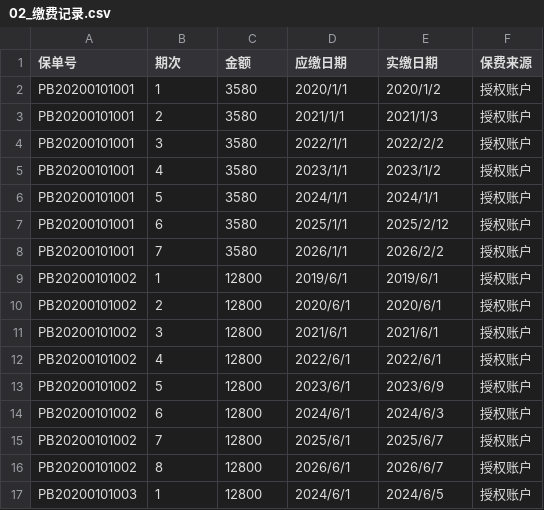
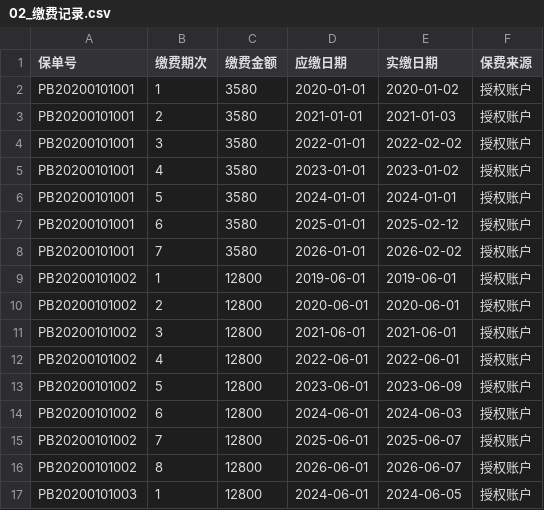
Before and after one commit to chengang-036/CodeBuddy, a CSV file: 0016-Refund/csv_export/02_缴费记录.csv, drawn as a sheet; only a part is shown; the diff covers the shown part only.

```diff
--- a/0016-Refund/csv_export/02_缴费记录.csv
+++ b/0016-Refund/csv_export/02_缴费记录.csv
@@ -1,17 +1,17 @@
-保单号,期次,金额,应缴日期,实缴日期,保费来源
-PB20200101001,1,3580,2020/1/1,2020/1/2,授权账户
-PB20200101001,2,3580,2021/1/1,2021/1/3,授权账户
-PB20200101001,3,3580,2022/1/1,2022/2/2,授权账户
-PB20200101001,4,3580,2023/1/1,2023/1/2,授权账户
-PB20200101001,5,3580,2024/1/1,2024/1/1,授权账户
-PB20200101001,6,3580,2025/1/1,2025/2/12,授权账户
-PB20200101001,7,3580,2026/1/1,2026/2/2,授权账户
-PB20200101002,1,12800,2019/6/1,2019/6/1,授权账户
-PB20200101002,2,12800,2020/6/1,2020/6/1,授权账户
-PB20200101002,3,12800,2021/6/1,2021/6/1,授权账户
-PB20200101002,4,12800,2022/6/1,2022/6/1,授权账户
-PB20200101002,5,12800,2023/6/1,2023/6/9,授权账户
-PB20200101002,6,12800,2024/6/1,2024/6/3,授权账户
-PB20200101002,7,12800,2025/6/1,2025/6/7,授权账户
-PB20200101002,8,12800,2026/6/1,2026/6/7,授权账户
-PB20200101003,1,12800,2024/6/1,2024/6/5,授权账户
+保单号,缴费期次,缴费金额,应缴日期,实缴日期,保费来源
+"PB20200101001","1","3580","2020-01-01","2020-01-02","授权账户"
+"PB20200101001","2","3580","2021-01-01","2021-01-03","授权账户"
+"PB20200101001","3","3580","2022-01-01","2022-02-02","授权账户"
+"PB20200101001","4","3580","2023-01-01","2023-01-02","授权账户"
+"PB20200101001","5","3580","2024-01-01","2024-01-01","授权账户"
+"PB20200101001","6","3580","2025-01-01","2025-02-12","授权账户"
+"PB20200101001","7","3580","2026-01-01","2026-02-02","授权账户"
+"PB20200101002","1","12800","2019-06-01","2019-06-01","授权账户"
+"PB20200101002","2","12800","2020-06-01","2020-06-01","授权账户"
+"PB20200101002","3","12800","2021-06-01","2021-06-01","授权账户"
+"PB20200101002","4","12800","2022-06-01","2022-06-01","授权账户"
+"PB20200101002","5","12800","2023-06-01","2023-06-09","授权账户"
+"PB20200101002","6","12800","2024-06-01","2024-06-03","授权账户"
+"PB20200101002","7","12800","2025-06-01","2025-06-07","授权账户"
+"PB20200101002","8","12800","2026-06-01","2026-06-07","授权账户"
+"PB20200101003","1","12800","2024-06-01","2024-06-05","授权账户"
```
Also changed, not shown: 18 edited cells elsewhere in this file, 0016-Refund/csv_export/01_保单信息.csv, 0016-Refund/csv_export/04_场景管理.csv, 14 other files.
